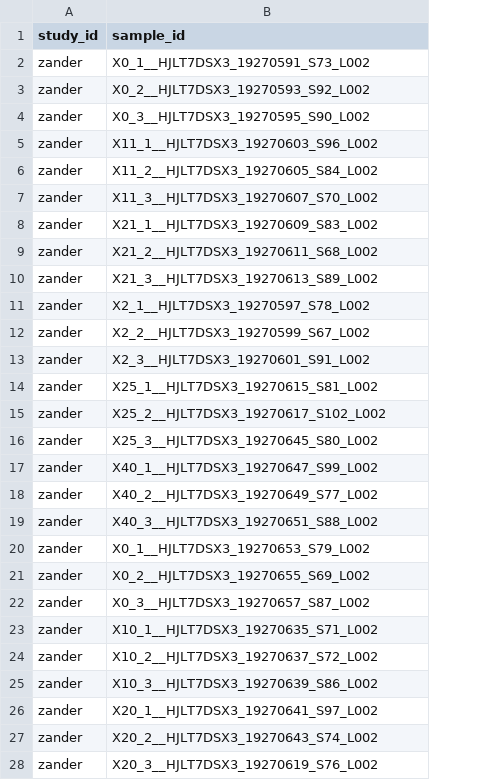
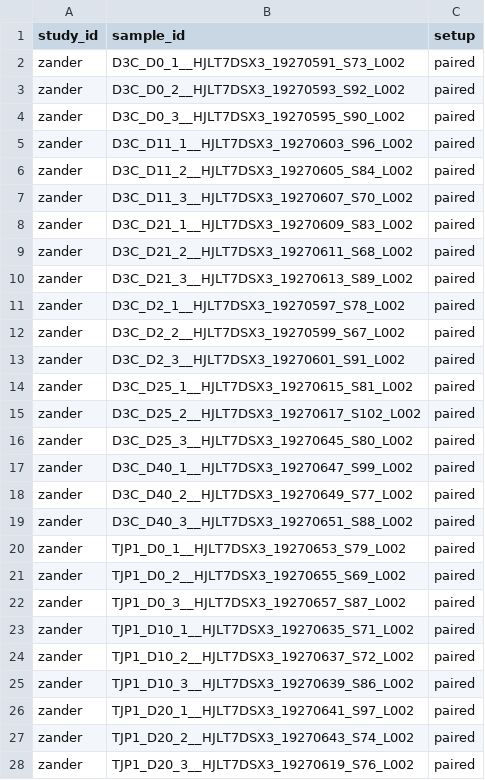
Before and after one commit to davemcg/Snakerail, a TSV file: study_fq.tsv, drawn as a sheet; only a part is shown; the diff covers the shown part only; the diff names each change by its address in the sheet, - before the commit and + after, or states it on an @@ line.

Commit message:
handling for single and paired end data

```diff
--- a/study_fq.tsv
+++ b/study_fq.tsv
+column C (setup), rows 2-28: all paired
-B2 (sample_id): X0_1__HJLT7DSX3_19270591_S73_L002
+B2 (sample_id): D3C_D0_1__HJLT7DSX3_19270591_S73_L002
-B3 (sample_id): X0_2__HJLT7DSX3_19270593_S92_L002
+B3 (sample_id): D3C_D0_2__HJLT7DSX3_19270593_S92_L002
-B4 (sample_id): X0_3__HJLT7DSX3_19270595_S90_L002
+B4 (sample_id): D3C_D0_3__HJLT7DSX3_19270595_S90_L002
-B5 (sample_id): X11_1__HJLT7DSX3_19270603_S96_L002
+B5 (sample_id): D3C_D11_1__HJLT7DSX3_19270603_S96_L002
-B6 (sample_id): X11_2__HJLT7DSX3_19270605_S84_L002
+B6 (sample_id): D3C_D11_2__HJLT7DSX3_19270605_S84_L002
-B7 (sample_id): X11_3__HJLT7DSX3_19270607_S70_L002
+B7 (sample_id): D3C_D11_3__HJLT7DSX3_19270607_S70_L002
-B8 (sample_id): X21_1__HJLT7DSX3_19270609_S83_L002
+B8 (sample_id): D3C_D21_1__HJLT7DSX3_19270609_S83_L002
-B9 (sample_id): X21_2__HJLT7DSX3_19270611_S68_L002
+B9 (sample_id): D3C_D21_2__HJLT7DSX3_19270611_S68_L002
-B10 (sample_id): X21_3__HJLT7DSX3_19270613_S89_L002
+B10 (sample_id): D3C_D21_3__HJLT7DSX3_19270613_S89_L002
-B11 (sample_id): X2_1__HJLT7DSX3_19270597_S78_L002
+B11 (sample_id): D3C_D2_1__HJLT7DSX3_19270597_S78_L002
-B12 (sample_id): X2_2__HJLT7DSX3_19270599_S67_L002
+B12 (sample_id): D3C_D2_2__HJLT7DSX3_19270599_S67_L002
-B13 (sample_id): X2_3__HJLT7DSX3_19270601_S91_L002
+B13 (sample_id): D3C_D2_3__HJLT7DSX3_19270601_S91_L002
-B14 (sample_id): X25_1__HJLT7DSX3_19270615_S81_L002
+B14 (sample_id): D3C_D25_1__HJLT7DSX3_19270615_S81_L002
-B15 (sample_id): X25_2__HJLT7DSX3_19270617_S102_L002
+B15 (sample_id): D3C_D25_2__HJLT7DSX3_19270617_S102_L002
-B16 (sample_id): X25_3__HJLT7DSX3_19270645_S80_L002
+B16 (sample_id): D3C_D25_3__HJLT7DSX3_19270645_S80_L002
-B17 (sample_id): X40_1__HJLT7DSX3_19270647_S99_L002
+B17 (sample_id): D3C_D40_1__HJLT7DSX3_19270647_S99_L002
-B18 (sample_id): X40_2__HJLT7DSX3_19270649_S77_L002
+B18 (sample_id): D3C_D40_2__HJLT7DSX3_19270649_S77_L002
-B19 (sample_id): X40_3__HJLT7DSX3_19270651_S88_L002
+B19 (sample_id): D3C_D40_3__HJLT7DSX3_19270651_S88_L002
-B20 (sample_id): X0_1__HJLT7DSX3_19270653_S79_L002
+B20 (sample_id): TJP1_D0_1__HJLT7DSX3_19270653_S79_L002
-B21 (sample_id): X0_2__HJLT7DSX3_19270655_S69_L002
+B21 (sample_id): TJP1_D0_2__HJLT7DSX3_19270655_S69_L002
-B22 (sample_id): X0_3__HJLT7DSX3_19270657_S87_L002
+B22 (sample_id): TJP1_D0_3__HJLT7DSX3_19270657_S87_L002
-B23 (sample_id): X10_1__HJLT7DSX3_19270635_S71_L002
+B23 (sample_id): TJP1_D10_1__HJLT7DSX3_19270635_S71_L002
-B24 (sample_id): X10_2__HJLT7DSX3_19270637_S72_L002
+B24 (sample_id): TJP1_D10_2__HJLT7DSX3_19270637_S72_L002
-B25 (sample_id): X10_3__HJLT7DSX3_19270639_S86_L002
+B25 (sample_id): TJP1_D10_3__HJLT7DSX3_19270639_S86_L002
-B26 (sample_id): X20_1__HJLT7DSX3_19270641_S97_L002
+B26 (sample_id): TJP1_D20_1__HJLT7DSX3_19270641_S97_L002
-B27 (sample_id): X20_2__HJLT7DSX3_19270643_S74_L002
+B27 (sample_id): TJP1_D20_2__HJLT7DSX3_19270643_S74_L002
-B28 (sample_id): X20_3__HJLT7DSX3_19270619_S76_L002
+B28 (sample_id): TJP1_D20_3__HJLT7DSX3_19270619_S76_L002
```
Also changed, not shown: 9 edited cells elsewhere in this file, 1 other file.
